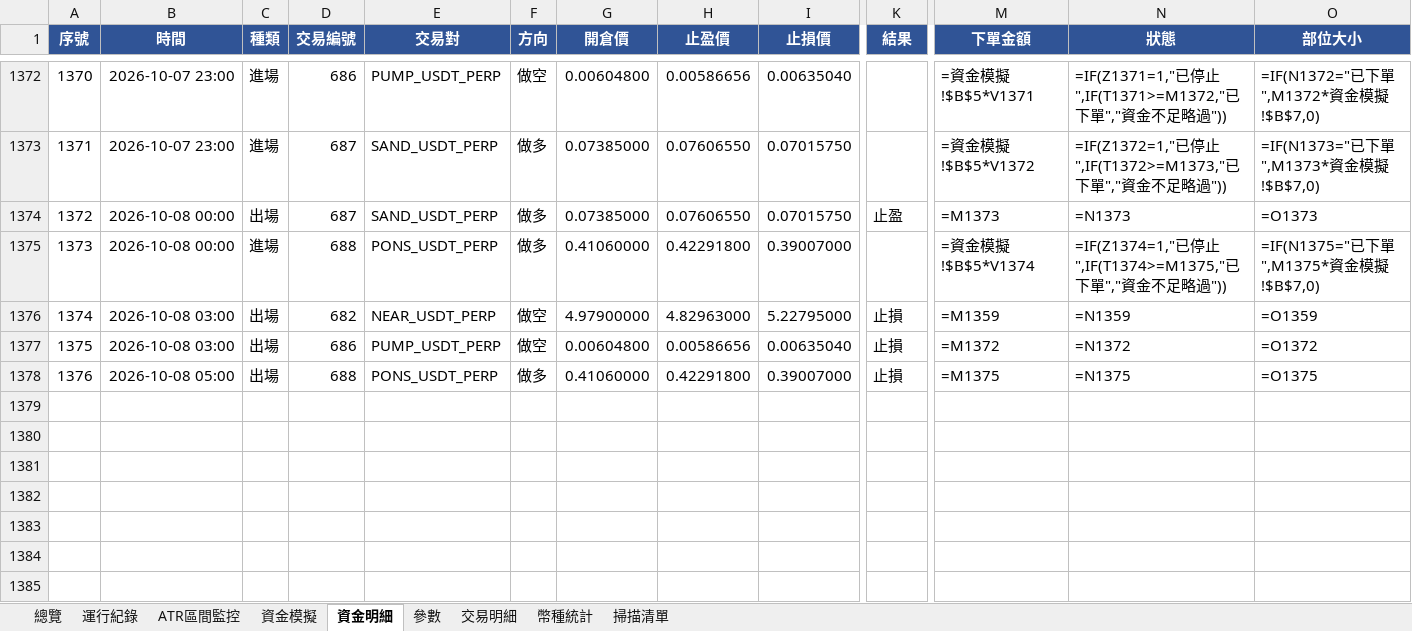
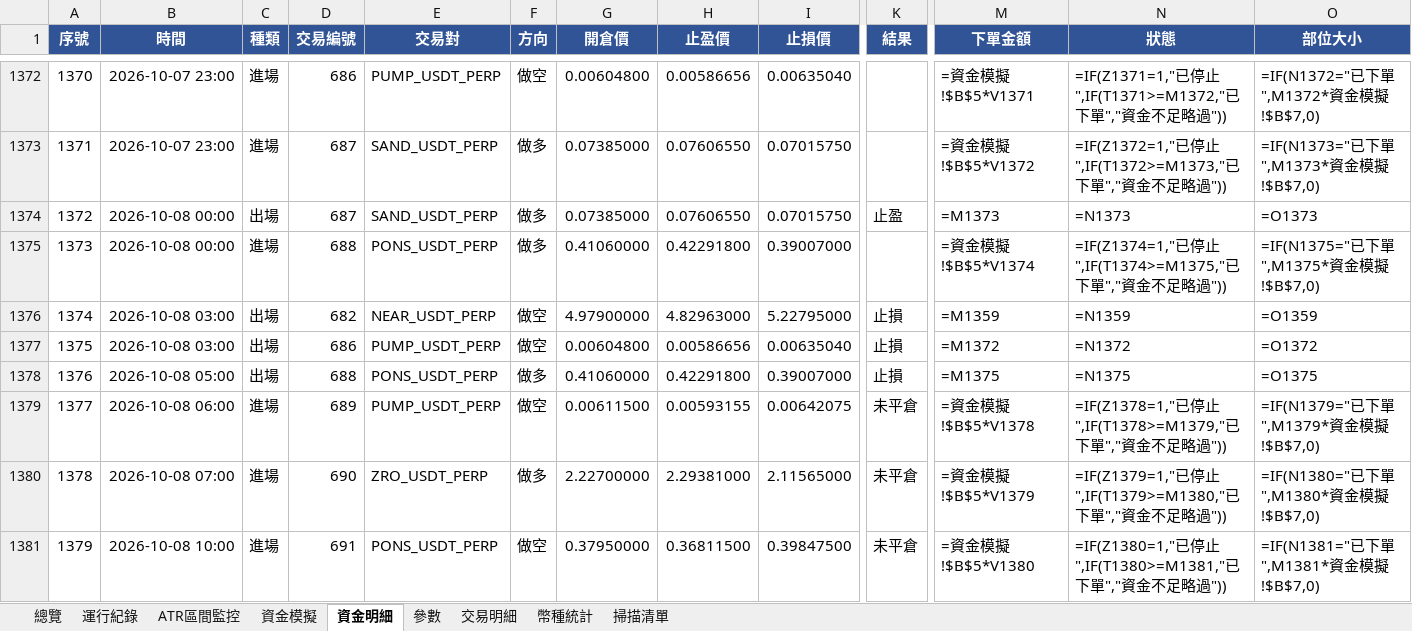
Before and after one commit to timzen43210/Crypto_Trader, an Excel workbook: output/dryrun_watch.xlsx, sheet 資金明細, drawn as a sheet; only a part is shown, gaps mark what is left out; values as stored, in another font and other column widths than the file's, no borders; formulas without a stored value are shown as written; conditional formats not drawn; rows hold the shown columns only; the diff names each change by its address in the sheet, - before the commit and + after, or states it on an @@ line.

```diff
--- a/output/dryrun_watch.xlsx (sheet 資金明細)
+++ b/output/dryrun_watch.xlsx (sheet 資金明細)
+row 1379: 1377 | 2026-10-08 06:00 | 進場 | 689 | PUMP_USDT_PERP | 做空 | 0.00611500 | 0.00593155 | 0.00642075 | 未平倉 | =資金模擬!$B$5*V1378 | =IF(Z1378=1,"已停止",IF(T1378>=M1379,"已下單","資金不足略過")) | =IF(N1379="已下單",M1379*資金模擬!$B$7,0)
+row 1380: 1378 | 2026-10-08 07:00 | 進場 | 690 | ZRO_USDT_PERP | 做多 | 2.22700000 | 2.29381000 | 2.11565000 | 未平倉 | =資金模擬!$B$5*V1379 | =IF(Z1379=1,"已停止",IF(T1379>=M1380,"已下單","資金不足略過")) | =IF(N1380="已下單",M1380*資金模擬!$B$7,0)
+row 1381: 1379 | 2026-10-08 10:00 | 進場 | 691 | PONS_USDT_PERP | 做空 | 0.37950000 | 0.36811500 | 0.39847500 | 未平倉 | =資金模擬!$B$5*V1380 | =IF(Z1380=1,"已停止",IF(T1380>=M1381,"已下單","資金不足略過")) | =IF(N1381="已下單",M1381*資金模擬!$B$7,0)
```
Also changed, not shown: sheet 幣種統計, sheet 交易明細, sheet 總覽, sheet 資金模擬, sheet 運行紀錄, sheet 掃描清單, 1 more sheet, charts or pictures, output/dryrun_rev.xlsx, output/dryrun_rev_wide.xlsx, 5 other files.
